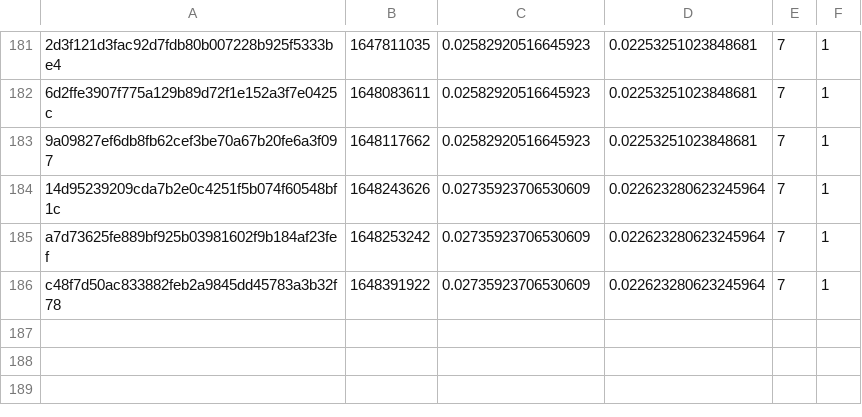
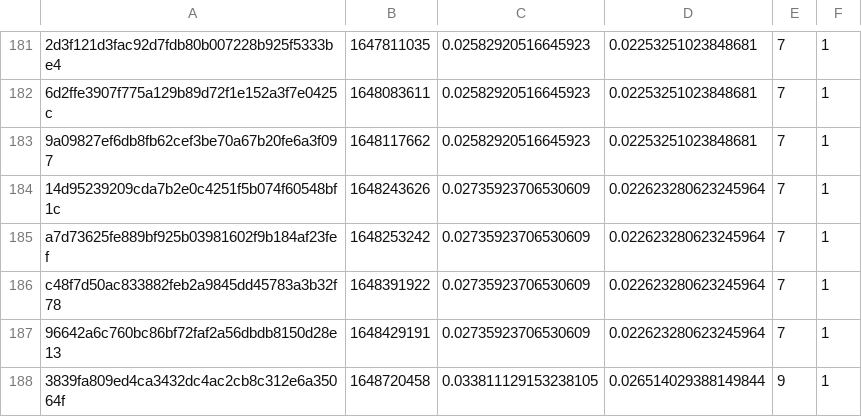
Before and after one commit to FluentCoding/MeleeDecompProgressCalc, a CSV file: result.csv, drawn as a sheet; only a part is shown, gaps mark what is left out.

Commit message:
results update

```diff
--- a/result.csv
+++ b/result.csv
@@ -186 +186,3 @@ a7d73625fe889bf925b03981602f9b184af23fef,1648253242,0.02735923706530609,0.022623
 c48f7d50ac833882feb2a9845dd45783a3b32f78,1648391922,0.02735923706530609,0.022623280623245964,7,1
+96642a6c760bc86bf72faf2a56dbdb8150d28e13,1648429191,0.02735923706530609,0.022623280623245964,7,1
+3839fa809ed4ca3432dc4ac2cb8c312e6a35064f,1648720458,0.033811129153238105,0.026514029388149844,9,1
```
